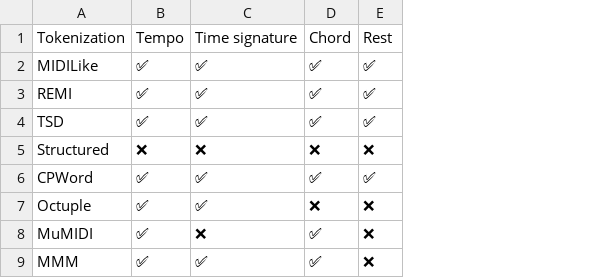
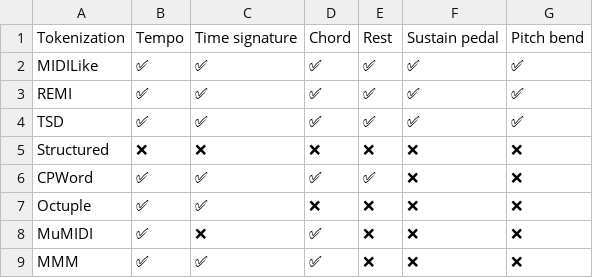
Before and after one commit to Natooz/MidiTok, a CSV file: docs/additional_tokens_table.csv, drawn as a sheet; the diff names each change by its address in the sheet, - before the commit and + after, or states it on an @@ line.

Commit message:
Adding sustain pedal and pitch bend (optional) tokens  (#67)
* adding pedal and pitch bend params in config, _add_additional_tokens_to_vocab_list method, adding pedal / pitch bend in _midi_to_tokens

* quantizing pedals and pitch bends, adding pedal and pitch bend tokens to vocabularies using _add_additional_tokens_to_vocab_list

* TSD, REMI and MIDILike now encode-decode pedal and pitch bend with tests

```diff
--- a/docs/additional_tokens_table.csv
+++ b/docs/additional_tokens_table.csv
+column F, rows 1-9: Sustain pedal | ✅ | ✅ | ✅ | ❌ | ❌ | ❌ | ❌ | ❌
+column G, rows 1-9: Pitch bend | ✅ | ✅ | ✅ | ❌ | ❌ | ❌ | ❌ | ❌
```
Also changed, not shown: 14 other files.
